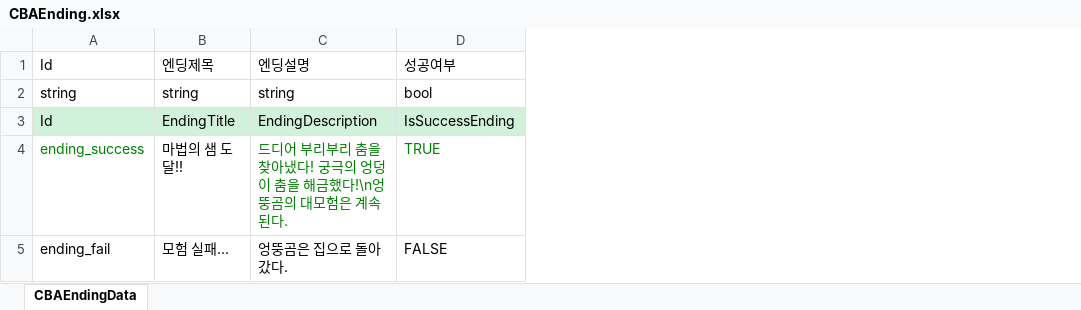
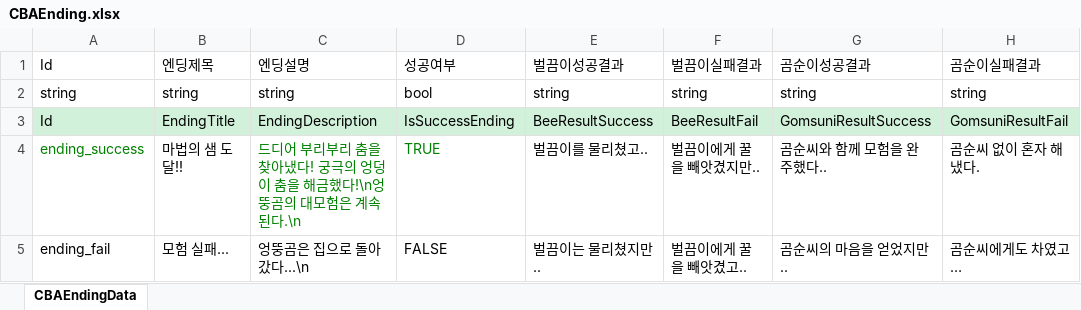
Before and after one commit to StudioSelena/2DMainProject_CBA, an Excel workbook: JsonConverter/ExcelFiles/CBAEnding.xlsx, sheet CBAEndingData, drawn as a sheet; values as stored, in another font and other column widths than the file's, no borders; the diff names each change by its address in the sheet, - before the commit and + after, or states it on an @@ line.

```diff
--- a/JsonConverter/ExcelFiles/CBAEnding.xlsx (sheet CBAEndingData)
+++ b/JsonConverter/ExcelFiles/CBAEnding.xlsx (sheet CBAEndingData)
+column E, rows 1-5: 벌끔이성공결과 | string | BeeResultSuccess | 벌끔이를 물리쳤고.. | 벌끔이는 물리쳤지만..
+column F, rows 1-5: 벌끔이실패결과 | string | BeeResultFail | 벌끔이에게 꿀을 빼앗겼지만.. | 벌끔이에게 꿀을 빼앗겼고..
+column G, rows 1-5: 곰순이성공결과 | string | GomsuniResultSuccess | 곰순씨와 함께 모험을 완주했다.. | 곰순씨의 마음을 얻었지만..
+column H, rows 1-5: 곰순이실패결과 | string | GomsuniResultFail | 곰순씨 없이 혼자 해냈다. | 곰순씨에게도 차였고…
-C4: …계속된다.
+C4: …계속된다.\n
-C5: 엉뚱곰은 집으로 돌아갔다.
+C5: 엉뚱곰은 집으로 돌아갔다...\n
```
Also changed, not shown: JsonConverter/ExcelFiles/CBAEvent.xlsx, JsonConverter/ExcelFiles/CBASpecialEvent.xlsx, 12 other files.
